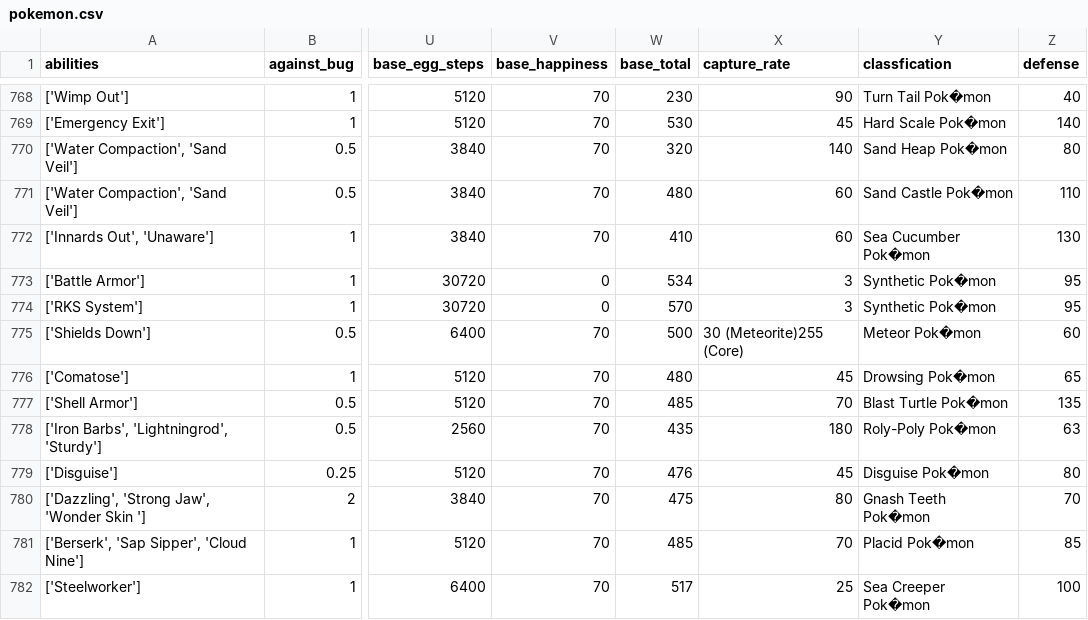
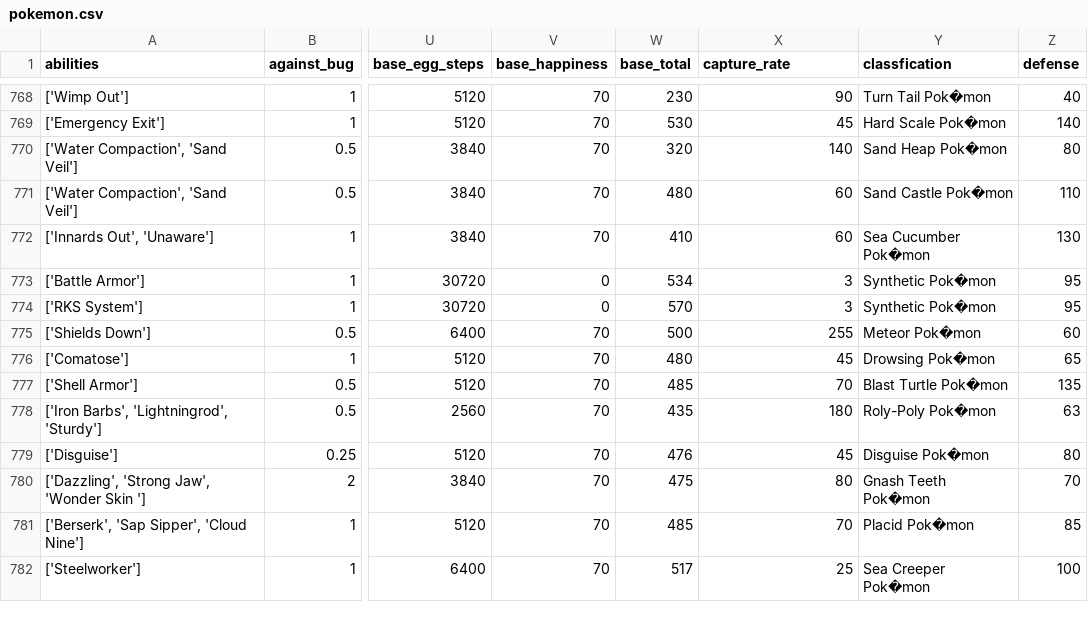
Before and after one commit to karanphil/poke_learn, a CSV file: pokemon.csv, drawn as a sheet; only a part is shown, gaps mark what is left out; the diff names each change by its address in the sheet, - before the commit and + after, or states it on an @@ line.

Commit message:
Modification du .csv

```diff
--- a/pokemon.csv
+++ b/pokemon.csv
-X775 (capture_rate): 30 (Meteorite)255 (Core)
+X775 (capture_rate): 255
```
